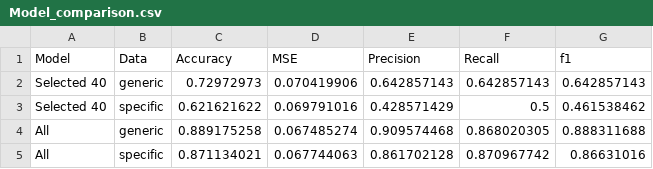
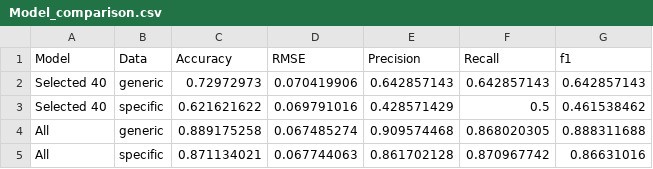
Before and after one commit to jakemsnyder/dsi-capstone, a CSV file: Output/Model_comparison.csv, drawn as a sheet.

Commit message:
evaluation update

```diff
--- a/Output/Model_comparison.csv
+++ b/Output/Model_comparison.csv
@@ -1,2 +1,2 @@
-Model,Data,Accuracy,MSE,Precision,Recall,f1
+Model,Data,Accuracy,RMSE,Precision,Recall,f1
 Selected 40,generic,0.72972973,0.070419906,0.642857143,0.642857143,0.642857143
```
